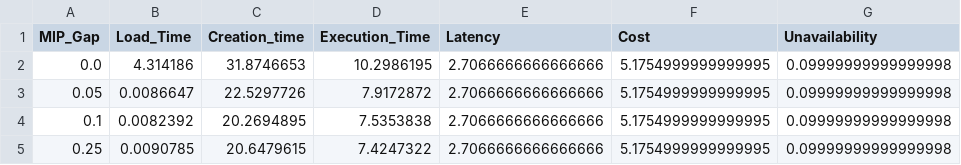
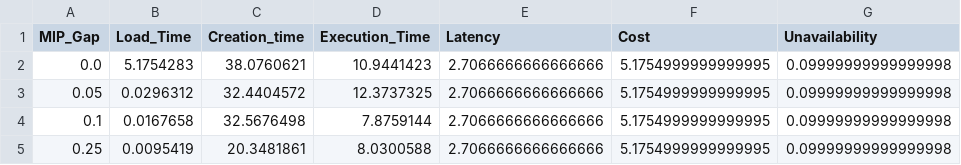
Before and after one commit to DSG-UniFE/jnca_2025_moo_ra_scheduling, a CSV file: results/usecase/iiot/results_usecase_iiot.csv, drawn as a sheet.

```diff
--- a/results/usecase/iiot/results_usecase_iiot.csv
+++ b/results/usecase/iiot/results_usecase_iiot.csv
@@ -1,5 +1,5 @@
 MIP_Gap,Load_Time,Creation_time,Execution_Time,Latency,Cost,Unavailability
-0.0,4.314186,31.8746653,10.2986195,2.7066666666666666,5.1754999999999995,0.09999999999999998
-0.05,0.0086647,22.5297726,7.9172872,2.7066666666666666,5.1754999999999995,0.09999999999999998
-0.1,0.0082392,20.2694895,7.5353838,2.7066666666666666,5.1754999999999995,0.09999999999999998
-0.25,0.0090785,20.6479615,7.4247322,2.7066666666666666,5.1754999999999995,0.09999999999999998
+0.0,5.1754283,38.0760621,10.9441423,2.7066666666666666,5.1754999999999995,0.09999999999999998
+0.05,0.0296312,32.4404572,12.3737325,2.7066666666666666,5.1754999999999995,0.09999999999999998
+0.1,0.0167658,32.5676498,7.8759144,2.7066666666666666,5.1754999999999995,0.09999999999999998
+0.25,0.0095419,20.3481861,8.0300588,2.7066666666666666,5.1754999999999995,0.09999999999999998
```
Also changed, not shown: results/usecase/ai/results_usecase_ai.csv, results/usecase/all/results_usecase_all.csv, 43 other files.
